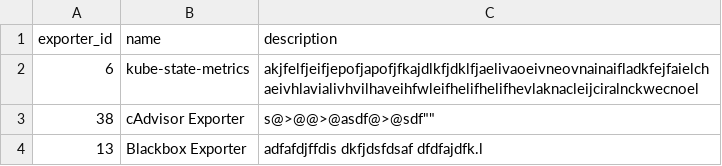
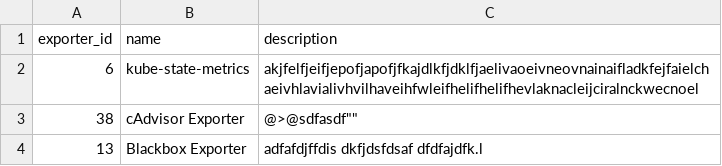
Before and after one commit to Exporterhubv5/exporterhub.io, a CSV file: contents/exporter_description.csv, drawn as a sheet.

Commit message:
cAdvisor Exporter description update

```diff
--- a/contents/exporter_description.csv
+++ b/contents/exporter_description.csv
@@ -2,3 +2,3 @@
 "6","kube-state-metrics","akjfelfjeifjepofjapofjfkajdlkfjdklfjaelivaoeivneovnainaifladkfejfaielchaeivhlavialivhvilhaveihfwleifhelifhelifhevlaknacleijciralnckwecnoel"
-"38","cAdvisor Exporter",""s@>@@>@asdf@>@sdf""
+"38","cAdvisor Exporter",""@>@sdfasdf""
 "13","Blackbox Exporter","adfafdjffdis dkfjdsfdsaf  dfdfajdfk.l"
```
